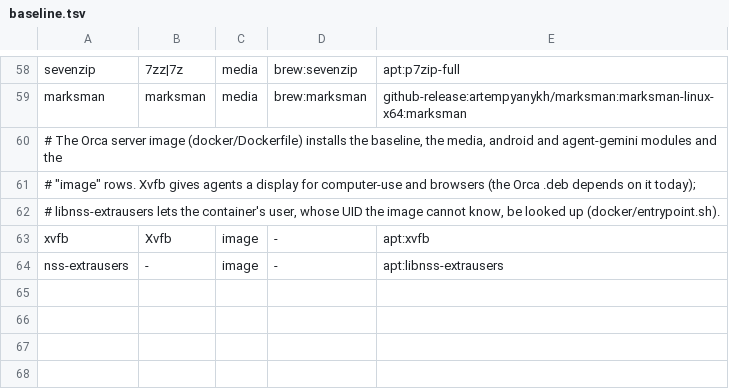
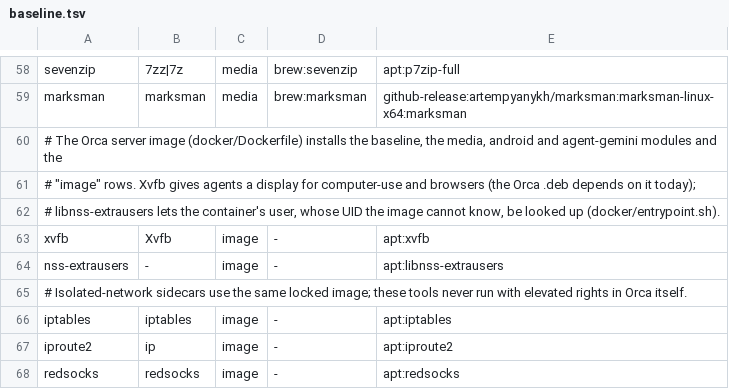
Before and after one commit to vzxxbacq/orca-setup, a TSV file: manifest/baseline.tsv, drawn as a sheet; only a part is shown, gaps mark what is left out; the diff names each change by its address in the sheet, - before the commit and + after, or states it on an @@ line.

Commit message:
Add isolated server networking and unified configuration (#8)
* Add isolated server networking and unified configuration

* Fix shared workdir test fixture on Linux

---------

Co-authored-by: vzxxbacq <29952934+vzxxbacq@users.noreply.github.com>

```diff
--- a/manifest/baseline.tsv
+++ b/manifest/baseline.tsv
+row 65: # Isolated-network sidecars use the same locked image; these tools never run with elevated rights in Orca itself.
+row 66: iptables | iptables | image | - | apt:iptables
+row 67: iproute2 | ip | image | - | apt:iproute2
+row 68: redsocks | redsocks | image | - | apt:redsocks
```
Also changed, not shown: 36 other files.
